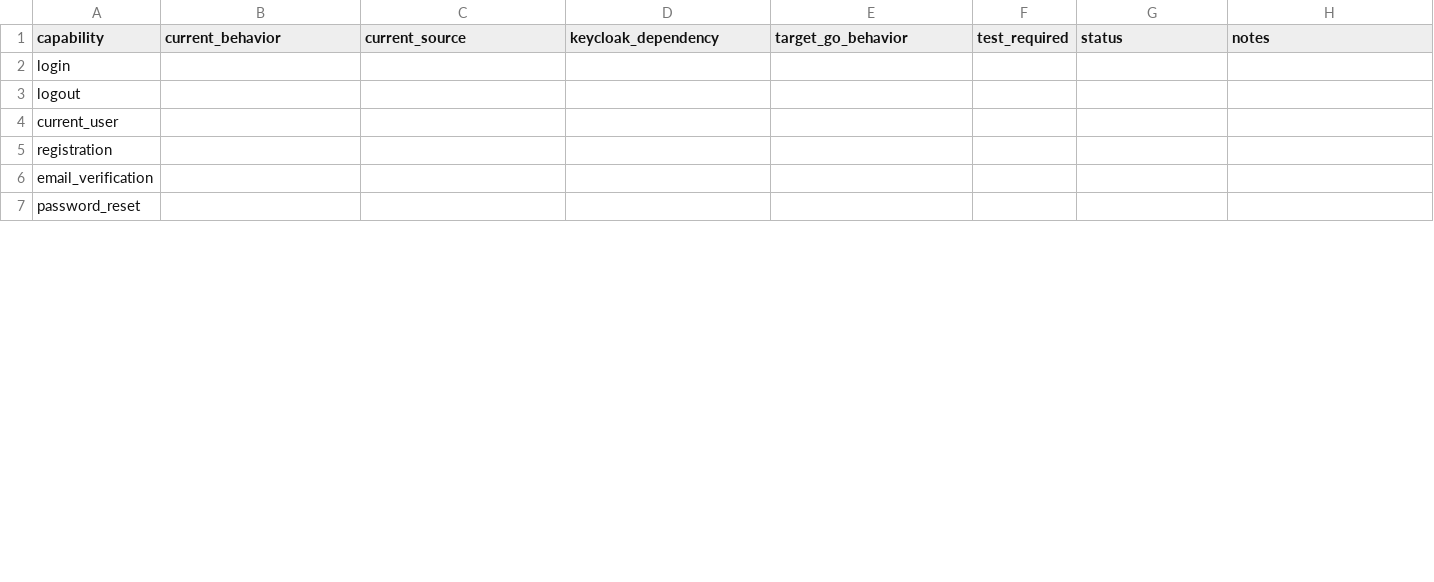
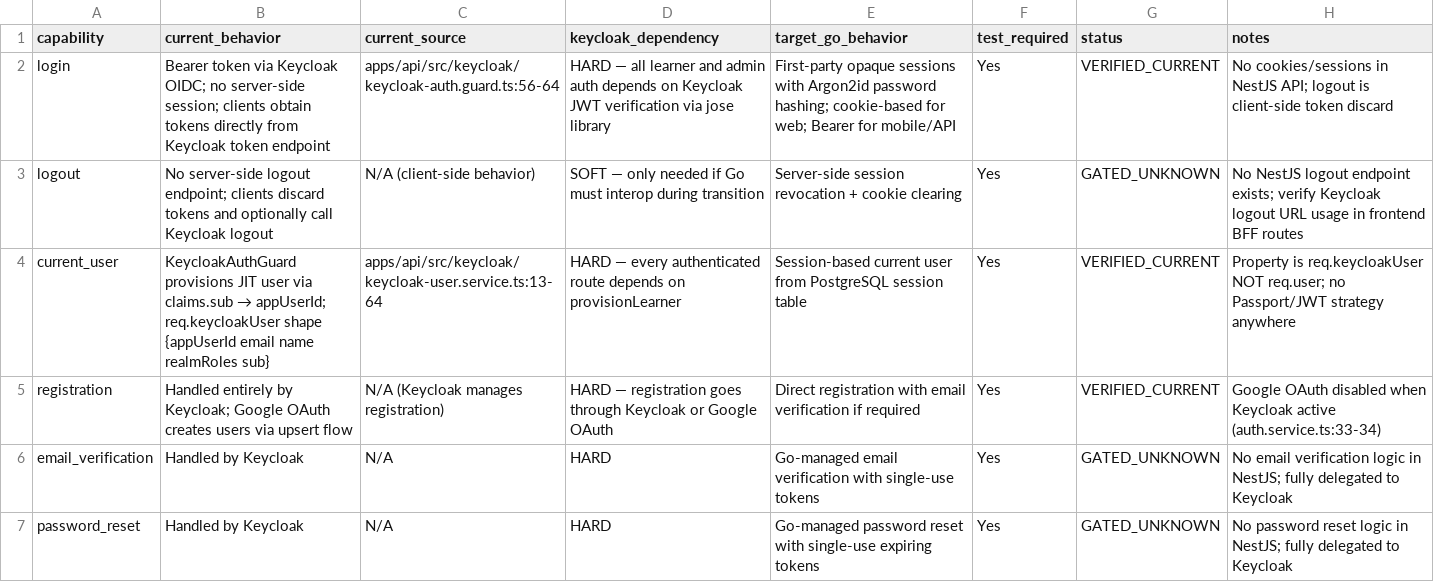
Before and after one commit to Thanh-D-Nguyen/nihongo-bjt, a CSV file: docs/migrations/go-backend-v2/templates/auth-behavior-matrix.csv, drawn as a sheet; only a part is shown; the diff covers the shown part only.

```diff
--- a/docs/migrations/go-backend-v2/templates/auth-behavior-matrix.csv
+++ b/docs/migrations/go-backend-v2/templates/auth-behavior-matrix.csv
@@ -1,7 +1,7 @@
 capability,current_behavior,current_source,keycloak_dependency,target_go_behavior,test_required,status,notes
-login,,,,,,,
-logout,,,,,,,
-current_user,,,,,,,
-registration,,,,,,,
-email_verification,,,,,,,
-password_reset,,,,,,,
+login,Bearer token via Keycloak OIDC; no server-side session; clients obtain tokens directly from Keycloak token endpoint,apps/api/src/keycloak/keycloak-auth.guard.ts:56-64,HARD — all learner and admin auth depends on Keycloak JWT verification via jose library,First-party opaque sessions with Argon2id password hashing; cookie-based for web; Bearer for mobile/API,Yes,VERIFIED_CURRENT,No cookies/sessions in NestJS API; logout is client-side token discard
+logout,No server-side logout endpoint; clients discard tokens and optionally call Keycloak logout,N/A (client-side behavior),SOFT — only needed if Go must interop during transition,Server-side session revocation + cookie clearing,Yes,GATED_UNKNOWN,No NestJS logout endpoint exists; verify Keycloak logout URL usage in frontend BFF routes
+current_user,KeycloakAuthGuard provisions JIT user via claims.sub → appUserId; req.keycloakUser shape {appUserId email name realmRoles sub},apps/api/src/keycloak/keycloak-user.service.ts:13-64,HARD — every authenticated route depends on provisionLearner,Session-based current user from PostgreSQL session table,Yes,VERIFIED_CURRENT,Property is req.keycloakUser NOT req.user; no Passport/JWT strategy anywhere
+registration,Handled entirely by Keycloak; Google OAuth creates users via upsert flow,N/A (Keycloak manages registration),HARD — registration goes through Keycloak or Google OAuth,Direct registration with email verification if required,Yes,VERIFIED_CURRENT,Google OAuth disabled when Keycloak active (auth.service.ts:33-34)
+email_verification,Handled by Keycloak,N/A,HARD,Go-managed email verification with single-use tokens,Yes,GATED_UNKNOWN,No email verification logic in NestJS; fully delegated to Keycloak
+password_reset,Handled by Keycloak,N/A,HARD,Go-managed password reset with single-use expiring tokens,Yes,GATED_UNKNOWN,No password reset logic in NestJS; fully delegated to Keycloak
```
Also changed, not shown: 3 added rows and 49 edited cells elsewhere in this file, 5 other files.
